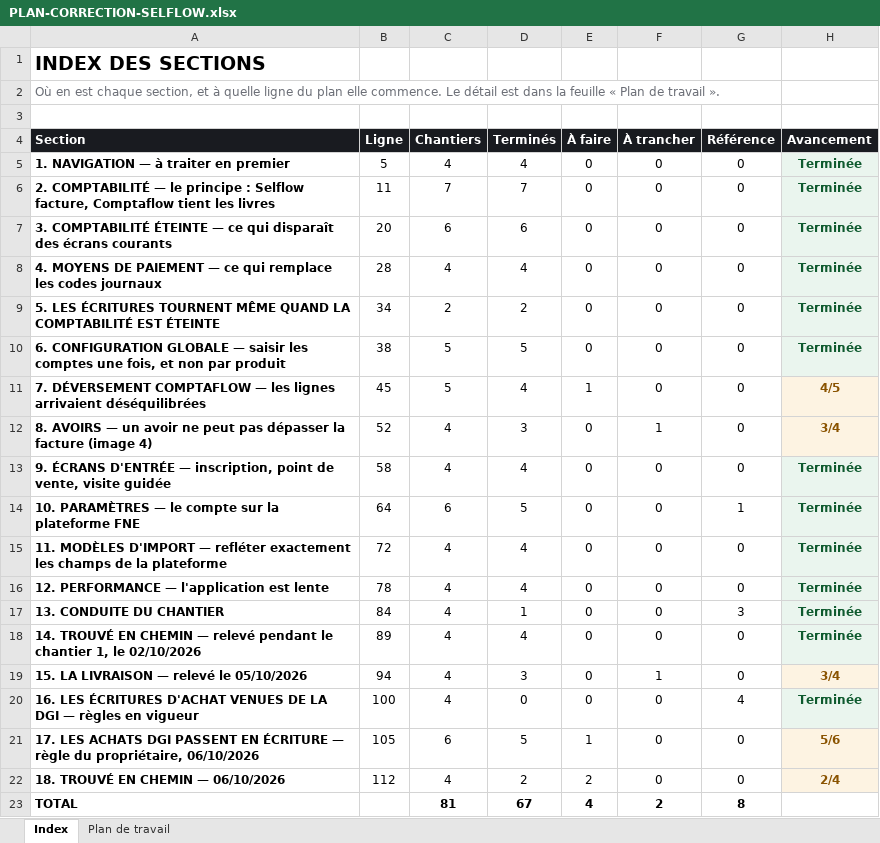
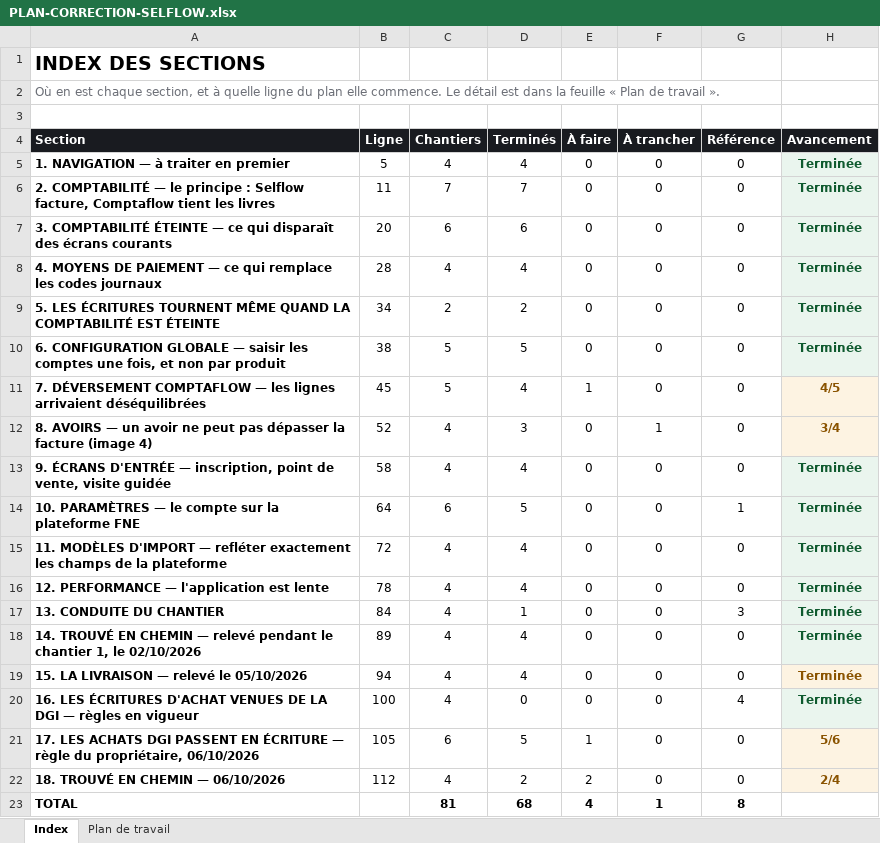
Before and after one commit to IT-dcknowing/Selflow, an Excel workbook: PLAN-CORRECTION-SELFLOW.xlsx, sheet Index, drawn as a sheet; values as stored, in another font and other column widths than the file's, no borders; the diff names each change by its address in the sheet, - before the commit and + after, or states it on an @@ line.

```diff
--- a/PLAN-CORRECTION-SELFLOW.xlsx (sheet Index)
+++ b/PLAN-CORRECTION-SELFLOW.xlsx (sheet Index)
-D19 (Terminés): 3
+D19 (Terminés): 4
-F19 (À trancher): 1
+F19 (À trancher): 0
-H19 (Avancement): 3/4
+H19 (Avancement): Terminée
-D23 (Terminés): 67
+D23 (Terminés): 68
-F23 (À trancher): 2
+F23 (À trancher): 1
```
Also changed, not shown: sheet Plan de travail, 12 other files.
